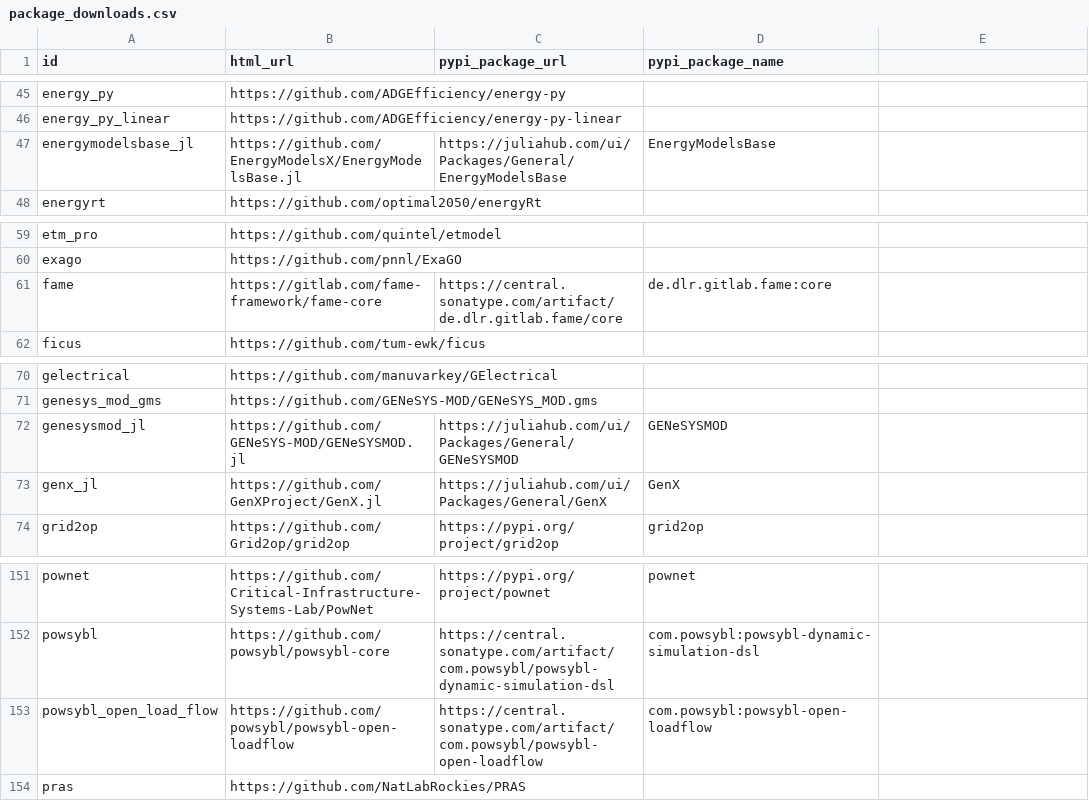
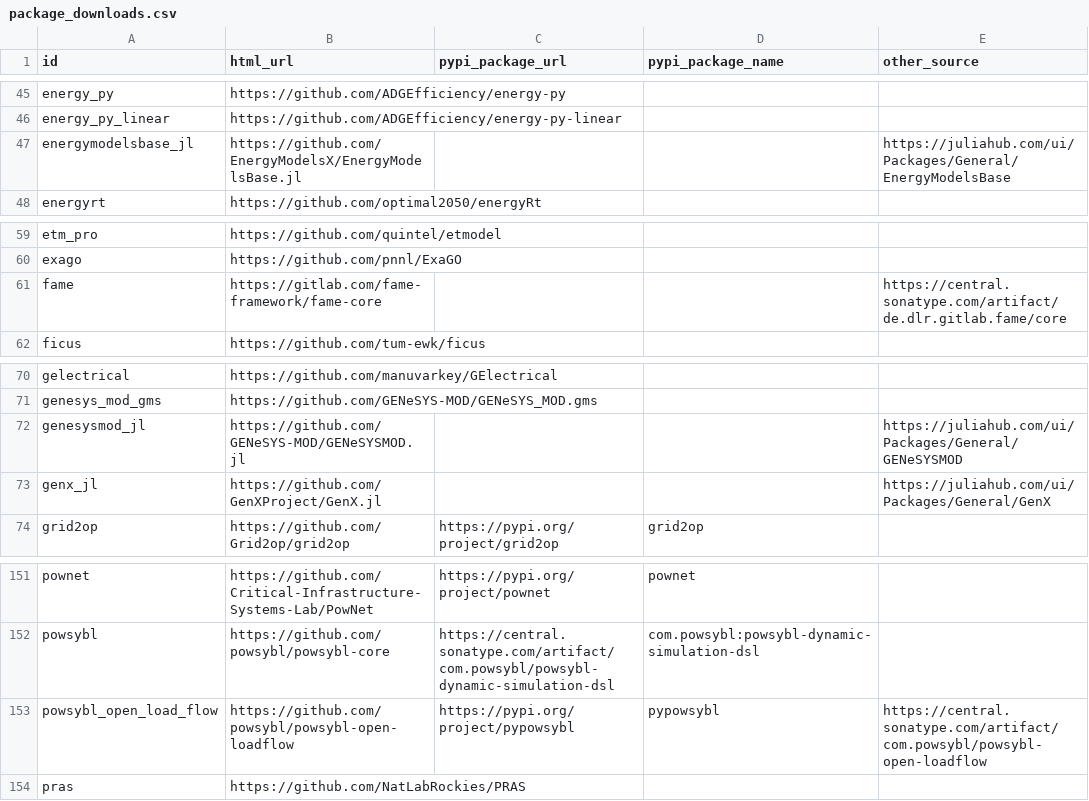
Before and after one commit to open-energy-transition/openmod-tracker, a CSV file: user_analysis/output/package_downloads.csv, drawn as a sheet; only a part is shown, gaps mark what is left out; the diff names each change by its address in the sheet, - before the commit and + after, or states it on an @@ line.

Commit message:
code: add new column

```diff
--- a/user_analysis/output/package_downloads.csv
+++ b/user_analysis/output/package_downloads.csv
-E1: (empty)
+E1: other_source
-C47 (pypi_package_url): https://juliahub.com/ui/Packages/General/EnergyModelsBase
+C47 (pypi_package_url): (empty)
-D47 (pypi_package_name): EnergyModelsBase
+D47 (pypi_package_name): (empty)
-E47 (other_source): (empty)
+E47 (other_source): https://juliahub.com/ui/Packages/General/EnergyModelsBase
-C61 (pypi_package_url): https://central.sonatype.com/artifact/de.dlr.gitlab.fame/core
+C61 (pypi_package_url): (empty)
-D61 (pypi_package_name): de.dlr.gitlab.fame:core
+D61 (pypi_package_name): (empty)
-E61 (other_source): (empty)
+E61 (other_source): https://central.sonatype.com/artifact/de.dlr.gitlab.fame/core
-C72 (pypi_package_url): https://juliahub.com/ui/Packages/General/GENeSYSMOD
+C72 (pypi_package_url): (empty)
-D72 (pypi_package_name): GENeSYSMOD
+D72 (pypi_package_name): (empty)
-E72 (other_source): (empty)
+E72 (other_source): https://juliahub.com/ui/Packages/General/GENeSYSMOD
-C73 (pypi_package_url): https://juliahub.com/ui/Packages/General/GenX
+C73 (pypi_package_url): (empty)
-D73 (pypi_package_name): GenX
+D73 (pypi_package_name): (empty)
-E73 (other_source): (empty)
+E73 (other_source): https://juliahub.com/ui/Packages/General/GenX
-C153 (pypi_package_url): https://central.sonatype.com/artifact/com.powsybl/powsybl-open-loadflow
+C153 (pypi_package_url): https://pypi.org/project/pypowsybl
-D153 (pypi_package_name): com.powsybl:powsybl-open-loadflow
+D153 (pypi_package_name): pypowsybl
-E153 (other_source): (empty)
+E153 (other_source): https://central.sonatype.com/artifact/com.powsybl/powsybl-open-loadflow
```
Also changed, not shown: 1 other file.
